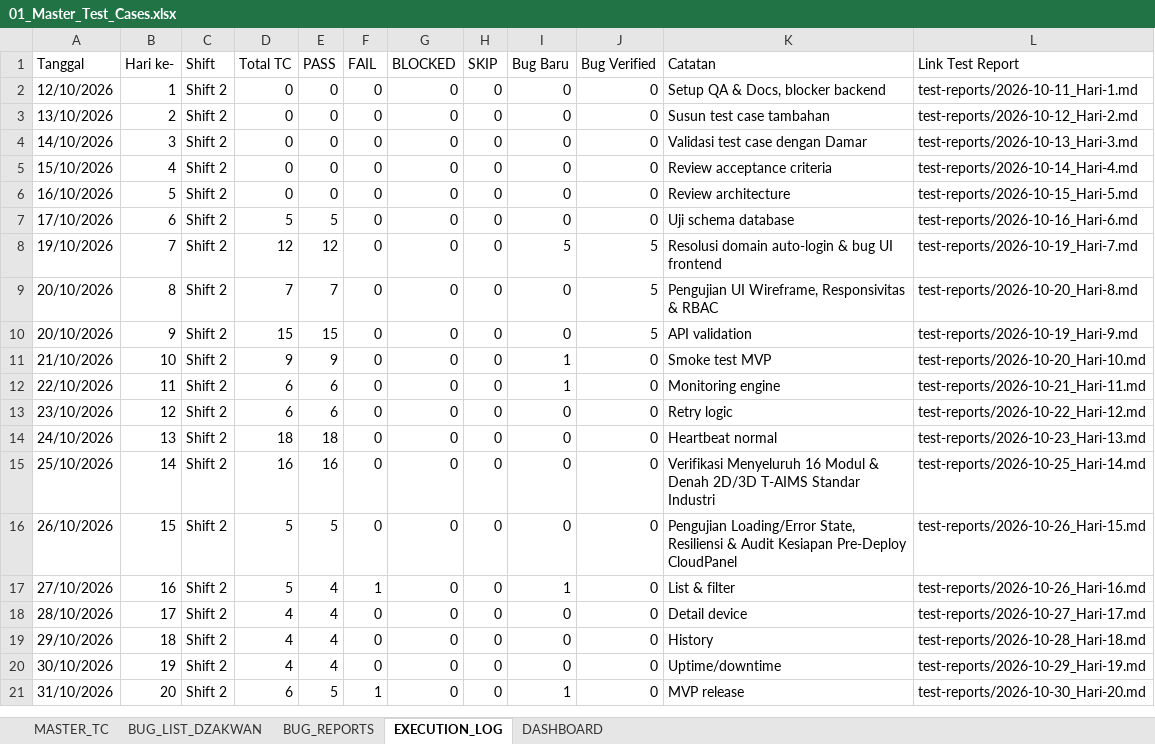
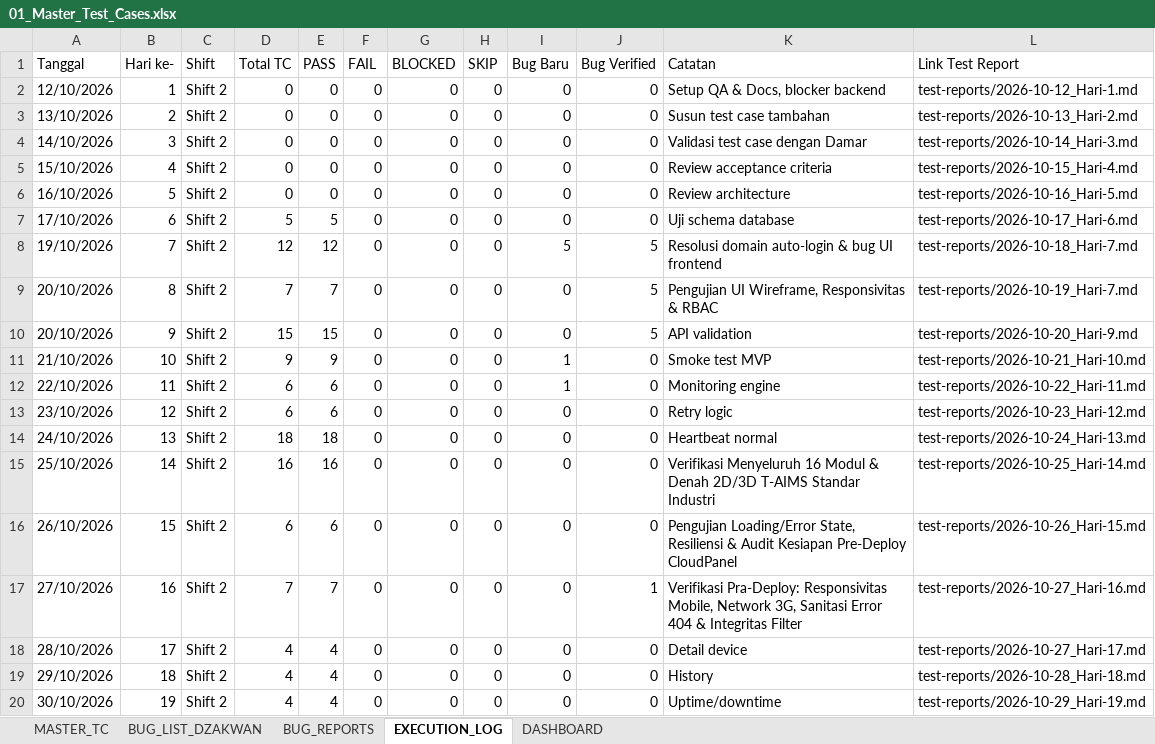
Before and after one commit to T-AIMS/T-AIMS, an Excel workbook: docs/qa/01_Master_Test_Cases.xlsx, sheet EXECUTION_LOG, drawn as a sheet; only a part is shown; the shorter side is filled out with more unchanged rows; values as stored, in another font and other column widths than the file's, no cell formats; the diff names each change by its address in the sheet, - before the commit and + after, or states it on an @@ line.

Commit message:
docs(qa): professional beautification of MASTER_TC and populate test report hyperlinks in EXECUTION_LOG

```diff
--- a/docs/qa/01_Master_Test_Cases.xlsx (sheet EXECUTION_LOG)
+++ b/docs/qa/01_Master_Test_Cases.xlsx (sheet EXECUTION_LOG)
-L2 (Link Test Report): test-reports/2026-10-11_Hari-1.md
+L2 (Link Test Report): test-reports/2026-10-12_Hari-1.md
-L3 (Link Test Report): test-reports/2026-10-12_Hari-2.md
+L3 (Link Test Report): test-reports/2026-10-13_Hari-2.md
-L4 (Link Test Report): test-reports/2026-10-13_Hari-3.md
+L4 (Link Test Report): test-reports/2026-10-14_Hari-3.md
-L5 (Link Test Report): test-reports/2026-10-14_Hari-4.md
+L5 (Link Test Report): test-reports/2026-10-15_Hari-4.md
-L6 (Link Test Report): test-reports/2026-10-15_Hari-5.md
+L6 (Link Test Report): test-reports/2026-10-16_Hari-5.md
-L7 (Link Test Report): test-reports/2026-10-16_Hari-6.md
+L7 (Link Test Report): test-reports/2026-10-17_Hari-6.md
-L8 (Link Test Report): test-reports/2026-10-19_Hari-7.md
+L8 (Link Test Report): test-reports/2026-10-18_Hari-7.md
-L9 (Link Test Report): test-reports/2026-10-20_Hari-8.md
+L9 (Link Test Report): test-reports/2026-10-19_Hari-7.md
-L10 (Link Test Report): test-reports/2026-10-19_Hari-9.md
+L10 (Link Test Report): test-reports/2026-10-20_Hari-9.md
-L11 (Link Test Report): test-reports/2026-10-20_Hari-10.md
+L11 (Link Test Report): test-reports/2026-10-21_Hari-10.md
-L12 (Link Test Report): test-reports/2026-10-21_Hari-11.md
+L12 (Link Test Report): test-reports/2026-10-22_Hari-11.md
-L13 (Link Test Report): test-reports/2026-10-22_Hari-12.md
+L13 (Link Test Report): test-reports/2026-10-23_Hari-12.md
-L14 (Link Test Report): test-reports/2026-10-23_Hari-13.md
+L14 (Link Test Report): test-reports/2026-10-24_Hari-13.md
-D16 (Total TC): 5
+D16 (Total TC): 6
-E16 (PASS): 5
+E16 (PASS): 6
-D17 (Total TC): 5
+D17 (Total TC): 7
-E17 (PASS): 4
+E17 (PASS): 7
-F17 (FAIL): 1
+F17 (FAIL): 0
-I17 (Bug Baru): 1
+I17 (Bug Baru): 0
-J17 (Bug Verified): 0
+J17 (Bug Verified): 1
-K17 (Catatan): List & filter
+K17 (Catatan): Verifikasi Pra-Deploy: Responsivitas Mobile, Network 3G, Sanitasi Error 404 & Integritas Filter
-L17 (Link Test Report): test-reports/2026-10-26_Hari-16.md
+L17 (Link Test Report): test-reports/2026-10-27_Hari-16.md
```
Also changed, not shown: sheet MASTER_TC, sheet DASHBOARD, cell formats, docs/qa-testing/01_Master_Test_Cases.xlsx.
